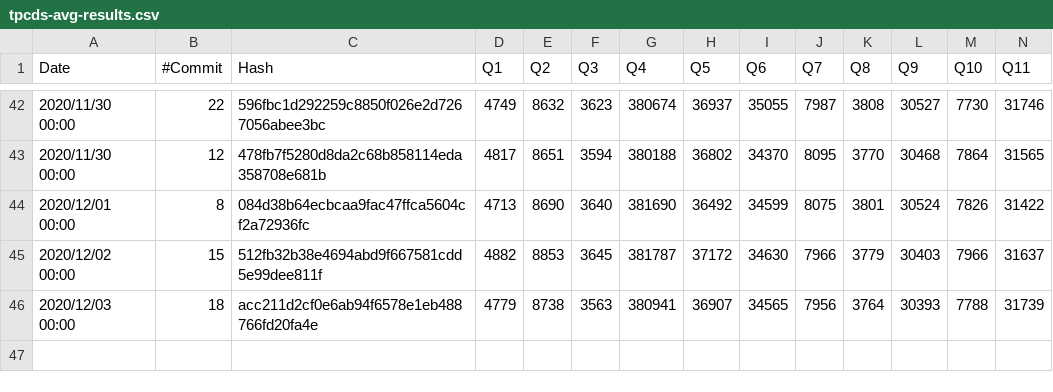
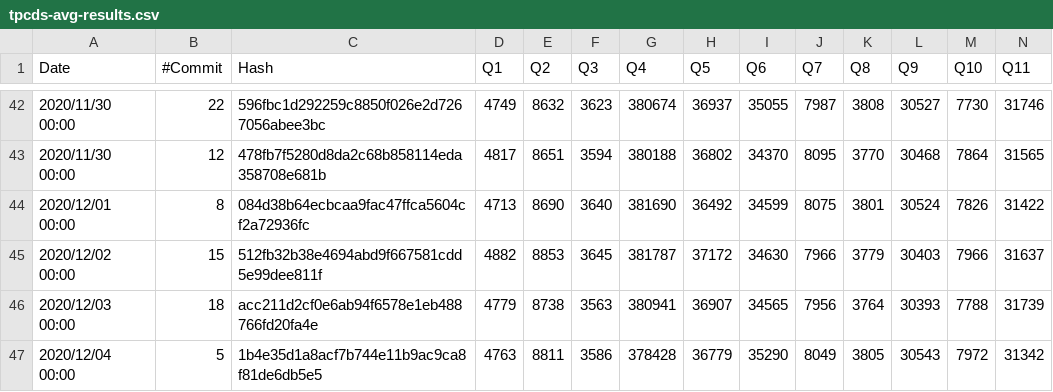
Before and after one commit to maropu/spark-tpcds-datagen, a CSV file: reports/tpcds-avg-results.csv, drawn as a sheet; only a part is shown, gaps mark what is left out; rows hold the shown columns only; the diff names each change by its address in the sheet, - before the commit and + after, or states it on an @@ line.

Commit message:
[AUTOMATICALLY GENERATED] Update TPCDS reports at 2020-12-04 00:00:00+00:00)

```diff
--- a/reports/tpcds-avg-results.csv
+++ b/reports/tpcds-avg-results.csv
+row 47: 2020/12/04 00:00 | 5 | 1b4e35d1a8acf7b744e11b9ac9ca8f81de6db5e5 | 4763 | 8811 | 3586 | 378428 | 36779 | 35290 | 8049 | 3805 | 30543 | 7972 | 31342
```
